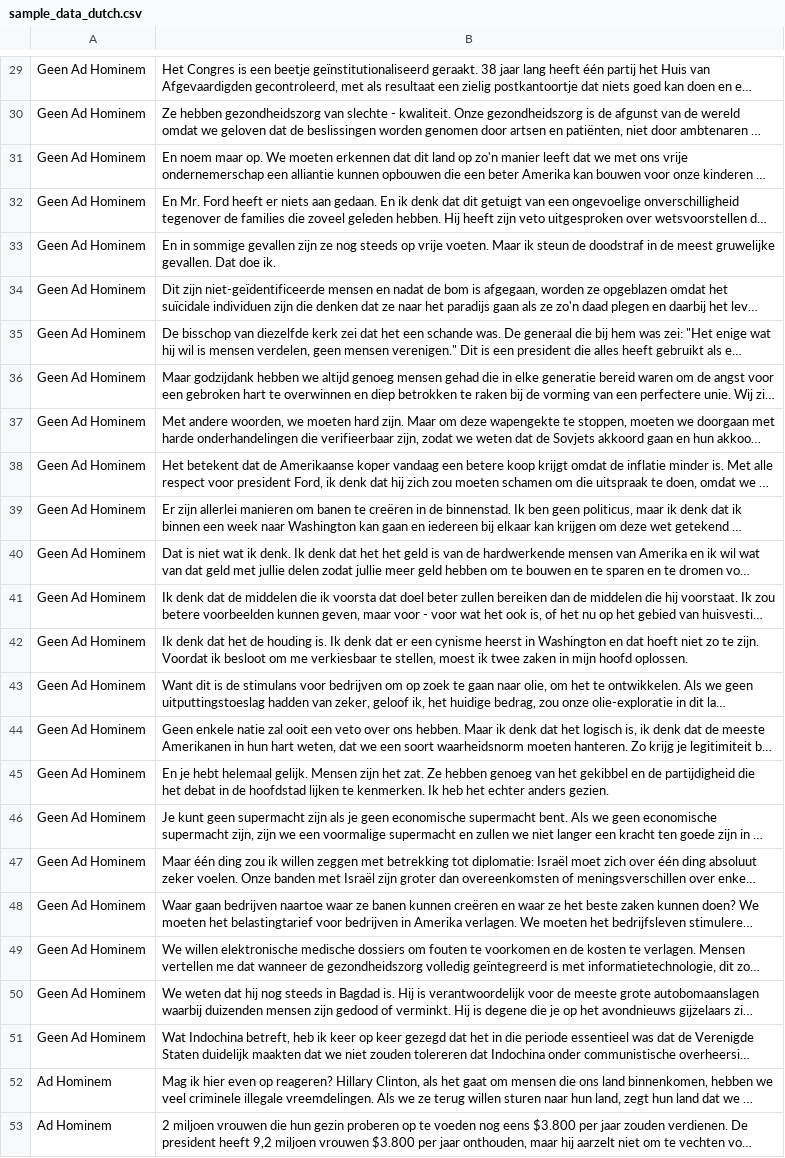
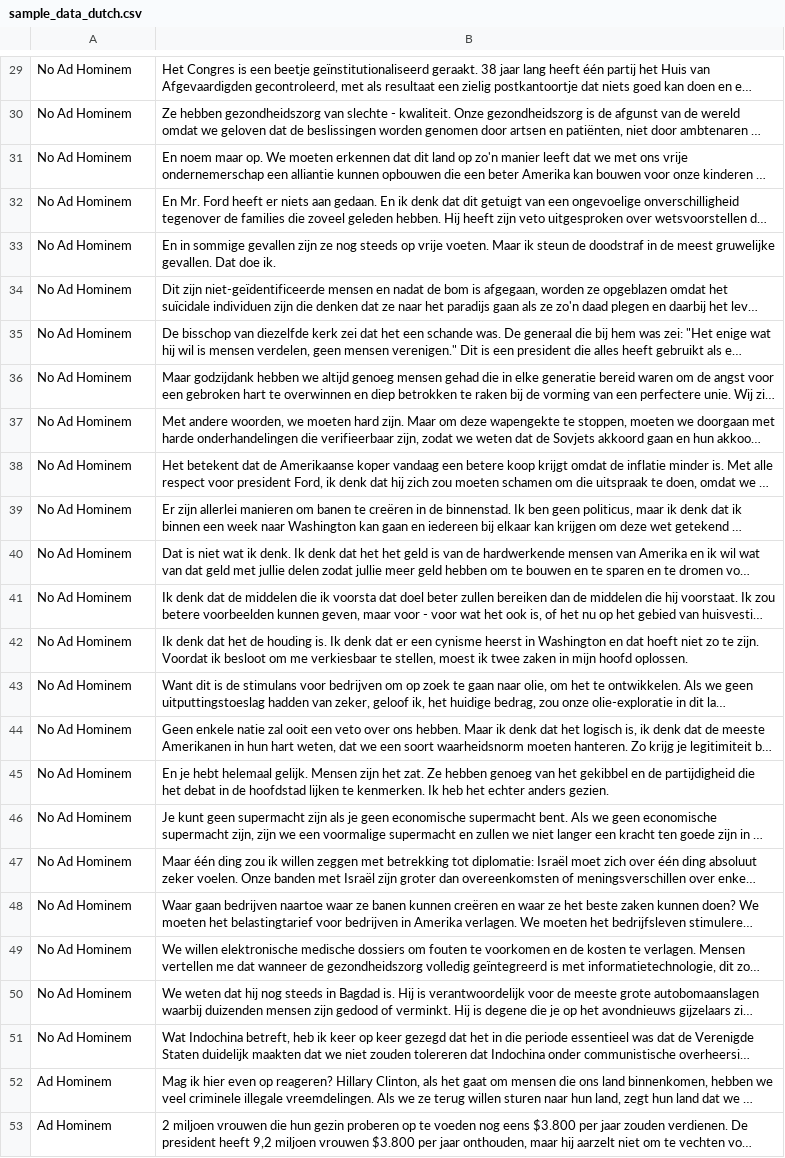
Before and after one commit to pythonpoet/tweede-kamer, a CSV file: modal/sample_data_dutch.csv, drawn as a sheet; only a part is shown, gaps mark what is left out; long unchanged cells end in …; the diff covers the shown part only; the diff names each change by its address in the sheet, - before the commit and + after, or states it on an @@ line.

```diff
--- a/modal/sample_data_dutch.csv
+++ b/modal/sample_data_dutch.csv
-A29:A51: Geen Ad Hominem
+A29:A51: No Ad Hominem
```
Also changed, not shown: 78 edited cells elsewhere in this file, 6 other files.
